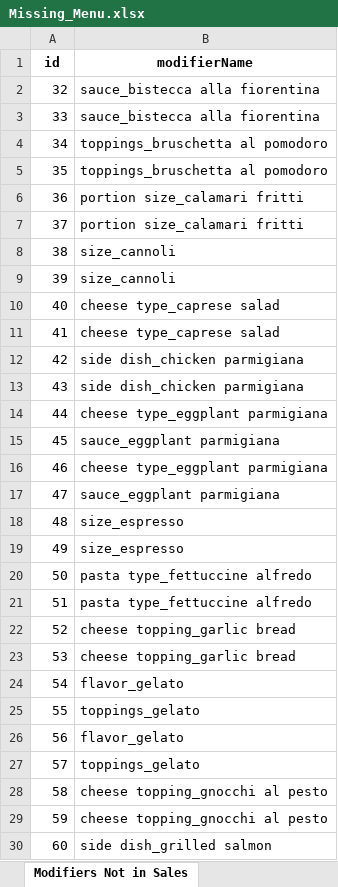
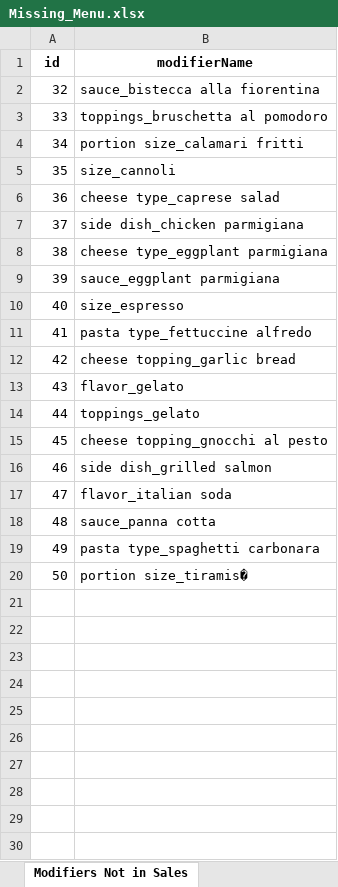
Before and after one commit to hasanataio/AIODataexport, an Excel workbook: Missing_Menu.xlsx, sheet Modifiers Not in Sales, drawn as a sheet; only a part is shown; the shorter side is filled out with more unchanged rows; values as stored, in another font and other column widths than the file's, no borders; removed rows and columns are numbered as before the commit, all else as after; the diff covers the shown part only; the diff names each change by its address in the sheet, - before the commit and + after, or states it on an @@ line.

```diff
--- a/Missing_Menu.xlsx (sheet Modifiers Not in Sales)
+++ b/Missing_Menu.xlsx (sheet Modifiers Not in Sales)
-row 3: 33 | sauce_bistecca alla fiorentina
-row 4: 34 | toppings_bruschetta al pomodoro
@@ column A (id) renumbered between rows 3 and 20 @@
-row 7: 37 | portion size_calamari fritti
-row 8: 38 | size_cannoli
-row 11: 41 | cheese type_caprese salad
-row 12: 42 | side dish_chicken parmigiana
-row 16: 46 | cheese type_eggplant parmigiana
-row 17: 47 | sauce_eggplant parmigiana
-row 18: 48 | size_espresso
-row 21: 51 | pasta type_fettuccine alfredo
-row 22: 52 | cheese topping_garlic bread
-row 26: 56 | flavor_gelato
-row 27: 57 | toppings_gelato
-row 28: 58 | cheese topping_gnocchi al pesto
```
Also changed, not shown: 5 removed rows elsewhere in this sheet, Item_Category Mapping.xlsx, Menu.xlsx, 11 other files.
